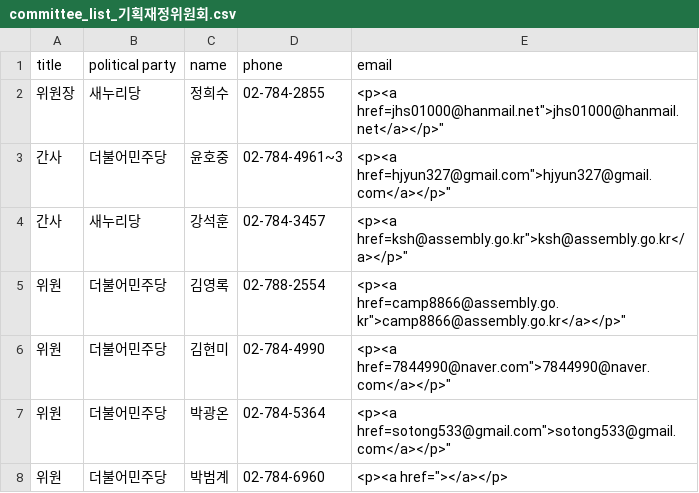
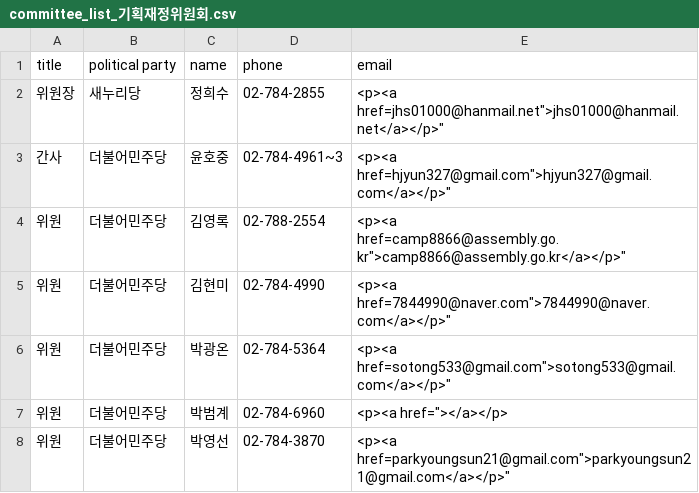
Before and after one commit to teampopong/data-assembly, a CSV file: committees/committee_list_기획재정위원회.csv, drawn as a sheet; only a part is shown; the shorter side is filled out with more unchanged rows; the diff names each change by its address in the sheet, - before the commit and + after, or states it on an @@ line.

```diff
--- a/committees/committee_list_기획재정위원회.csv
+++ b/committees/committee_list_기획재정위원회.csv
-row 4: 간사 | 새누리당 | 강석훈 | 02-784-3457 | <p><a href=ksh@assembly.go.kr">ksh@assembly.go.kr</a></p>"
```
Also changed, not shown: assembly.csv, 1 other file.
